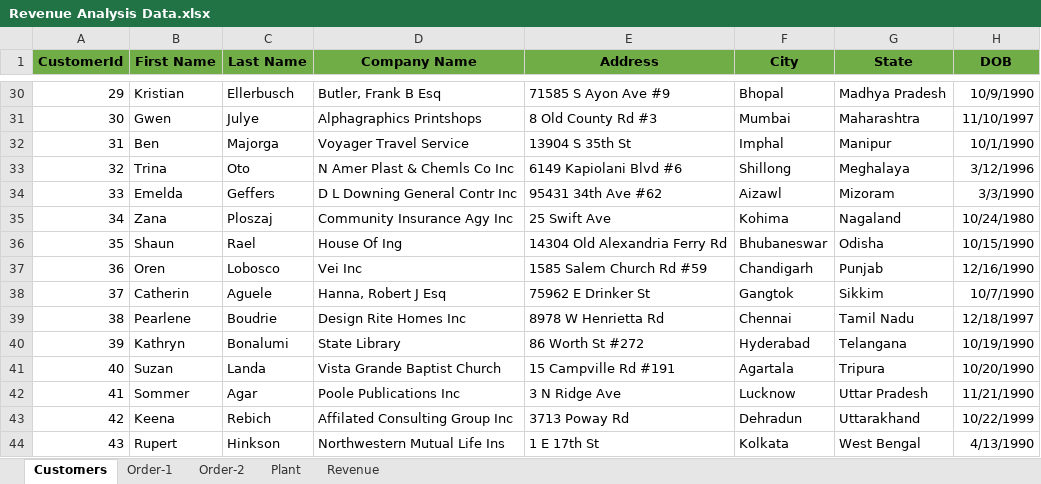
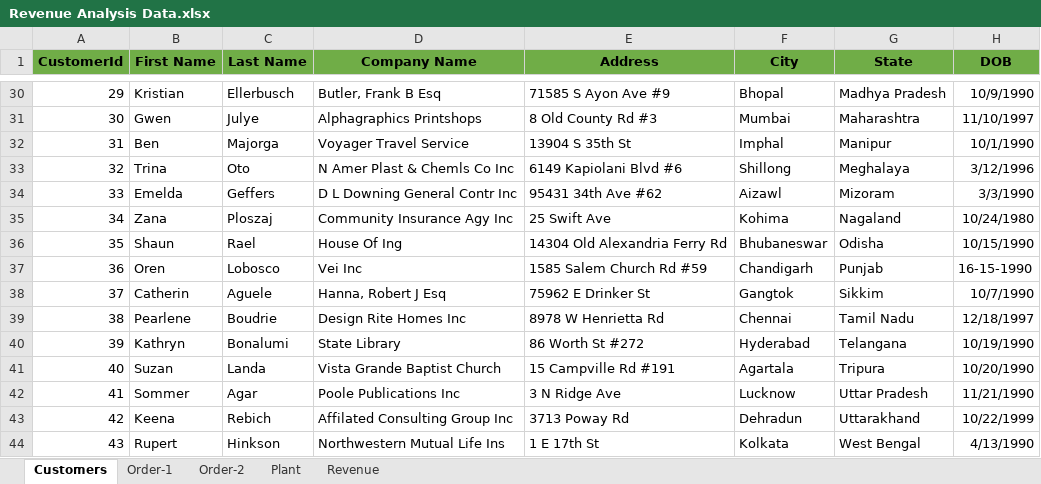
Before and after one commit to haripriyavangala/Celebal-Technologies, an Excel workbook: Revenue Analysis Data.xlsx, sheet Customers, drawn as a sheet; only a part is shown, gaps mark what is left out; values as stored, in another font and other column widths than the file's, no borders; the diff names each change by its address in the sheet, - before the commit and + after, or states it on an @@ line.

Commit message:
Add files via upload
I have completed Day 3 Assignment and continued Day 4 Task in the same pbix file
1.You must have completed Day 3 Assignment on Revenue Analysis Data. Continue Day 4 tasks in the same pbix file.
2.Now go to Modelling tab, click on Manage Relationships and delete all exisiting relationships.
3. After deleting the relationships, go to modelling view and create a Star Schema using the loaded tables.
4.Make a note of which are the Dimension tables and which are the Fact tables. Also write a one line definition about Dimension and Fact tables in a word document.
5. Also make a note of type of relationships that you have made while creating a start schema, for eg. one to many, many to many, one to one.

```diff
--- a/Revenue Analysis Data.xlsx (sheet Customers)
+++ b/Revenue Analysis Data.xlsx (sheet Customers)
-H37 (DOB): 12/16/1990
+H37 (DOB): 16-15-1990
```
Also changed, not shown: 1 other file.
